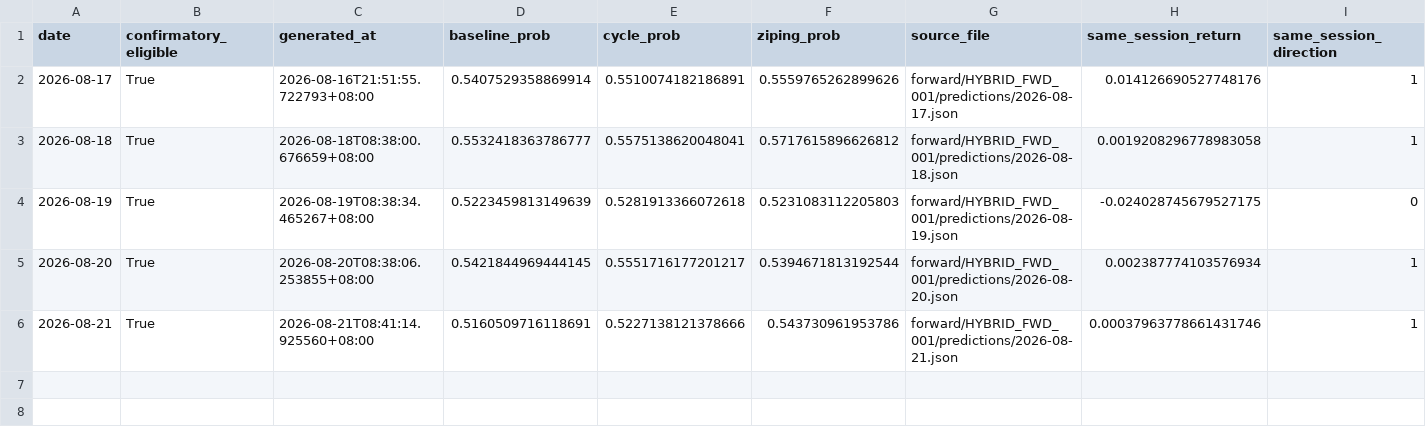
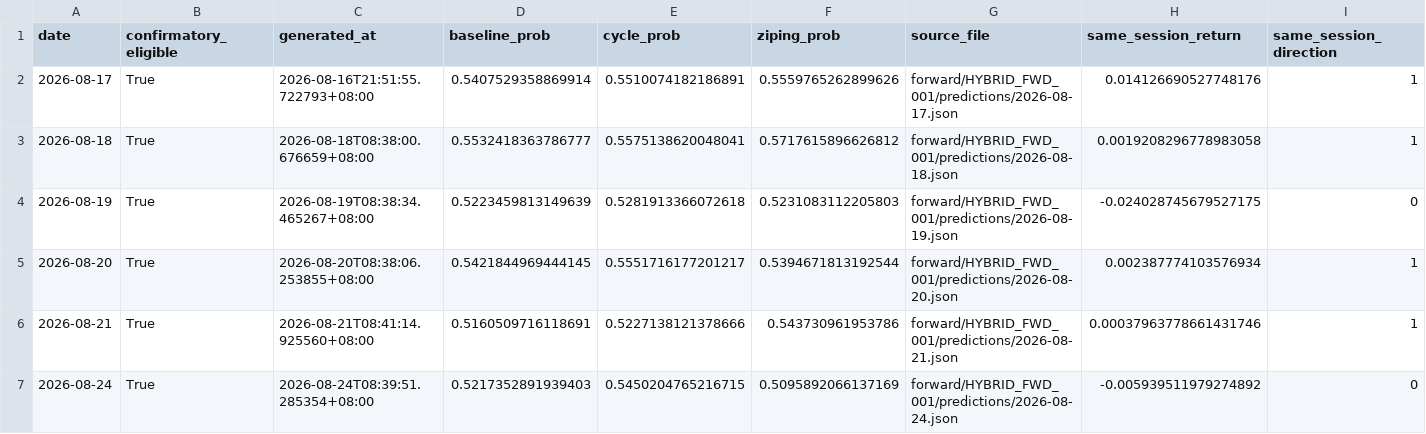
Before and after one commit to RuthlessCreature/MetaAlpha, a CSV file: forward/HYBRID_FWD_001/status/settled_predictions.csv, drawn as a sheet.

```diff
--- a/forward/HYBRID_FWD_001/status/settled_predictions.csv
+++ b/forward/HYBRID_FWD_001/status/settled_predictions.csv
@@ -6 +6,2 @@ date,confirmatory_eligible,generated_at,baseline_prob,cycle_prob,ziping_prob,sou
 2026-08-21,True,2026-08-21T08:41:14.925560+08:00,0.5160509716118691,0.5227138121378666,0.543730961953786,forward/HYBRID_FWD_001/predictions/2026-08-21.json,0.00037963778661431746,1
+2026-08-24,True,2026-08-24T08:39:51.285354+08:00,0.5217352891939403,0.5450204765216715,0.5095892066137169,forward/HYBRID_FWD_001/predictions/2026-08-24.json,-0.005939511979274892,0
```
Also changed, not shown: 2 other files.
